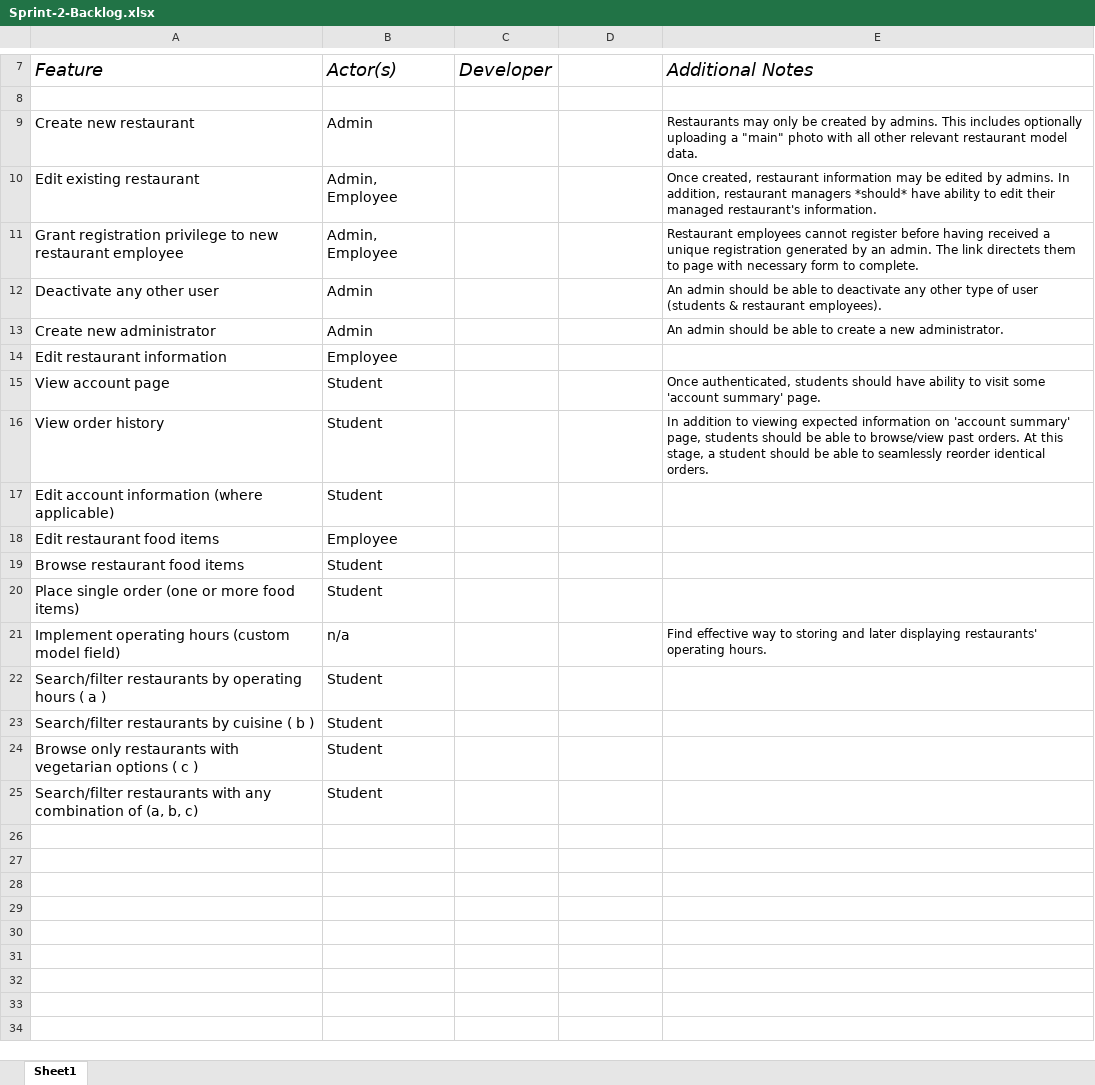
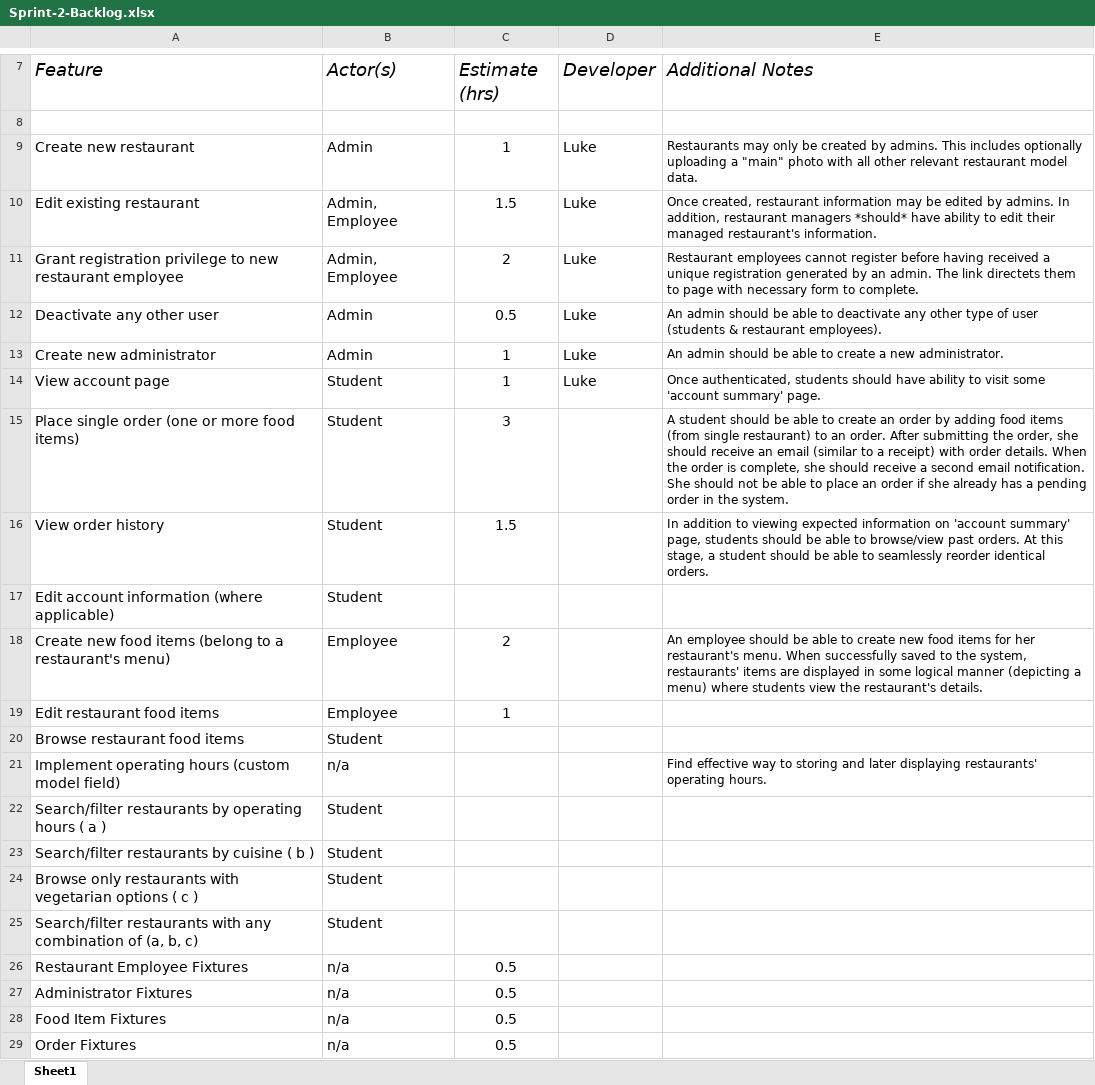
Before and after one commit to SIGINT/HungryatCMU, an Excel workbook: Sprint-2-Backlog.xlsx, sheet Sheet1, drawn as a sheet; only a part is shown, gaps mark what is left out; values as stored, in another font and other column widths than the file's, no borders; removed rows and columns are numbered as before the commit, all else as after; the diff names each change by its address in the sheet, - before the commit and + after, or states it on an @@ line.

Commit message:
Appended backlog with some estimates; added few smaller tasks (fixture creation); added order creation & email notifications to feature set

```diff
--- a/Sprint-2-Backlog.xlsx (sheet Sheet1)
+++ b/Sprint-2-Backlog.xlsx (sheet Sheet1)
-C7: Developer
+C7: Estimate (hrs)
-D7: (empty)
+D7: Developer
-C9 (Estimate (hrs)): (empty)
+C9 (Estimate (hrs)): 1
-D9:D13 (Developer): (empty)
+D9:D13 (Developer): Luke
-C10 (Estimate (hrs)): (empty)
+C10 (Estimate (hrs)): 1.5
-C11 (Estimate (hrs)): (empty)
+C11 (Estimate (hrs)): 2
-C12 (Estimate (hrs)): (empty)
+C12 (Estimate (hrs)): 0.5
-C13 (Estimate (hrs)): (empty)
+C13 (Estimate (hrs)): 1
-row 14: Edit restaurant information | Employee
-C14 (Estimate (hrs)): (empty)
+C14 (Estimate (hrs)): 1
-D14 (Developer): (empty)
+D14 (Developer): Luke
+row 15: Place single order (one or more food items) | Student | 3 |  | A student should be able to create an order by adding food items (from single restaurant) to an order. After submitting the order, she should receive an email (similar to a receipt) with order details. When the order is complete, she should receive a second email notification. She should not be able to place an order if she already has a pending order in the system.
-C16 (Estimate (hrs)): (empty)
+C16 (Estimate (hrs)): 1.5
+row 18: Create new food items (belong to a restaurant's menu) | Employee | 2 |  | An employee should be able to create new food items for her restaurant's menu. When successfully saved to the system, restaurants' items are displayed in some logical manner (depicting a menu) where students view the restaurant's details.
-C19 (Estimate (hrs)): (empty)
+C19 (Estimate (hrs)): 1
-row 20: Place single order (one or more food items) | Student
+row 26: Restaurant Employee Fixtures | n/a | 0.5
+row 27: Administrator Fixtures | n/a | 0.5
+row 28: Food Item Fixtures | n/a | 0.5
+row 29: Order Fixtures | n/a | 0.5
```
